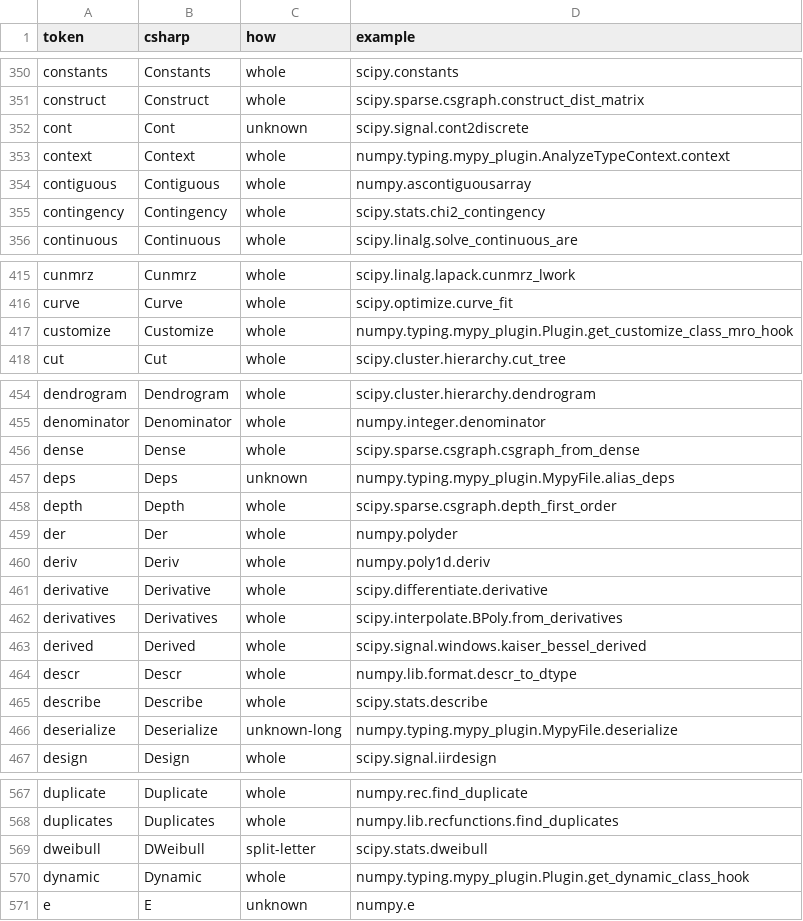
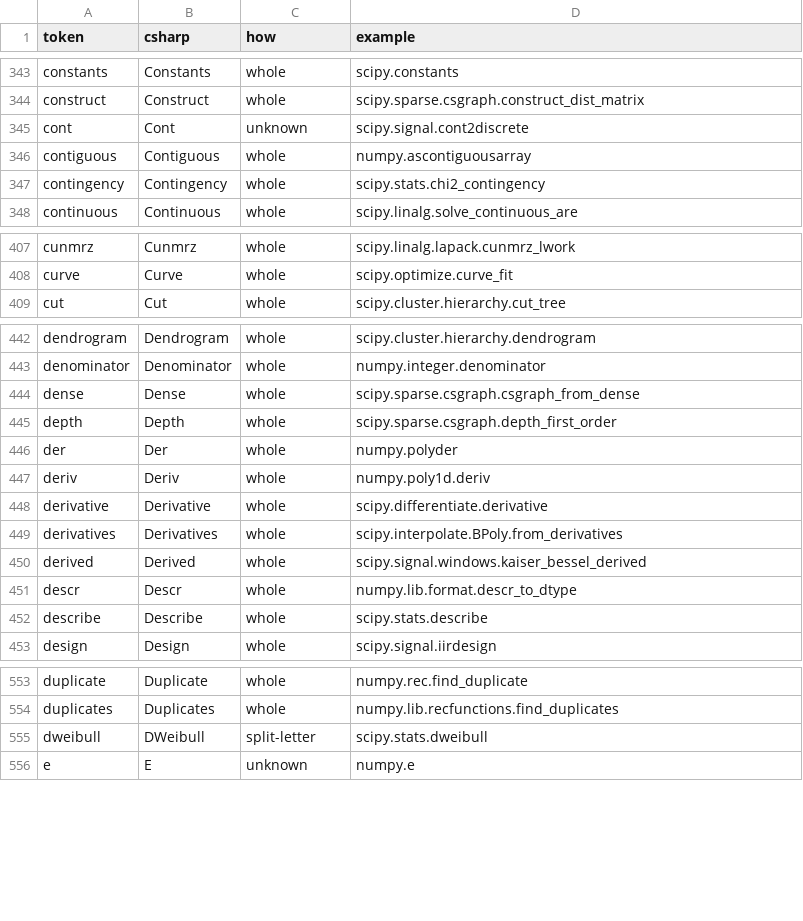
Before and after one commit to artemus-tech/dot_saxs, a CSV file: tools/names/tokens.csv, drawn as a sheet; only a part is shown, gaps mark what is left out; the diff covers the shown part only.

```diff
--- a/tools/names/tokens.csv
+++ b/tools/names/tokens.csv
@@ -352,3 +345,2 @@ construct,Construct,whole,scipy.sparse.csgraph.construct_dist_matrix
 cont,Cont,unknown,scipy.signal.cont2discrete
-context,Context,whole,numpy.typing.mypy_plugin.AnalyzeTypeContext.context
 contiguous,Contiguous,whole,numpy.ascontiguousarray
@@ -416,3 +408,2 @@ cunmrz,Cunmrz,whole,scipy.linalg.lapack.cunmrz_lwork
 curve,Curve,whole,scipy.optimize.curve_fit
-customize,Customize,whole,numpy.typing.mypy_plugin.Plugin.get_customize_class_mro_hook
 cut,Cut,whole,scipy.cluster.hierarchy.cut_tree
@@ -456,3 +444,2 @@ denominator,Denominator,whole,numpy.integer.denominator
 dense,Dense,whole,scipy.sparse.csgraph.csgraph_from_dense
-deps,Deps,unknown,numpy.typing.mypy_plugin.MypyFile.alias_deps
 depth,Depth,whole,scipy.sparse.csgraph.depth_first_order
@@ -465,3 +452,2 @@ descr,Descr,whole,numpy.lib.format.descr_to_dtype
 describe,Describe,whole,scipy.stats.describe
-deserialize,Deserialize,unknown-long,numpy.typing.mypy_plugin.MypyFile.deserialize
 design,Design,whole,scipy.signal.iirdesign
@@ -569,3 +555,2 @@ duplicates,Duplicates,whole,numpy.lib.recfunctions.find_duplicates
 dweibull,DWeibull,split-letter,scipy.stats.dweibull
-dynamic,Dynamic,whole,numpy.typing.mypy_plugin.Plugin.get_dynamic_class_hook
 e,E,unknown,numpy.e
```
Also changed, not shown: 39 removed rows and 3 edited cells elsewhere in this file, 1 other file.
